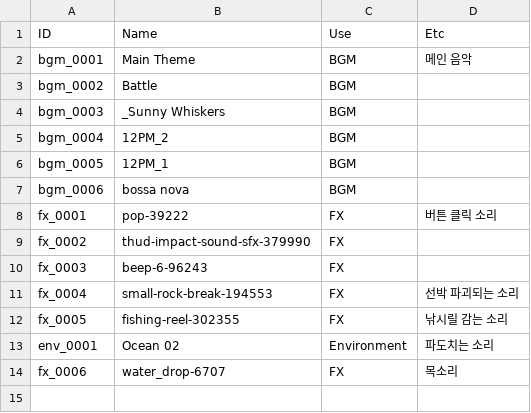
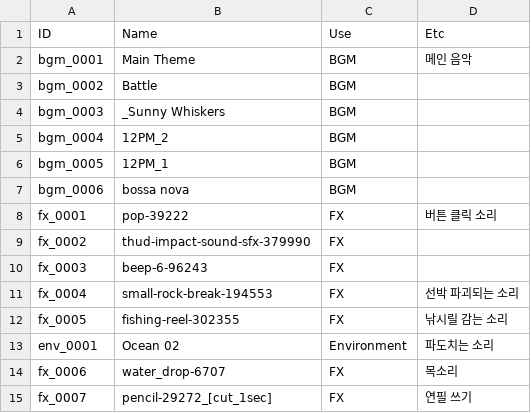
Before and after one commit to nodong91/FishingAssets, a CSV file: 01_Resources/Datas/Data_Json/Data_Audio - Setting.csv, drawn as a sheet; the diff names each change by its address in the sheet, - before the commit and + after, or states it on an @@ line.

```diff
--- a/01_Resources/Datas/Data_Json/Data_Audio - Setting.csv
+++ b/01_Resources/Datas/Data_Json/Data_Audio - Setting.csv
+row 15: fx_0007 | pencil-29272_[cut_1sec] | FX | 연필 쓰기
```
Also changed, not shown: 27 other files.
